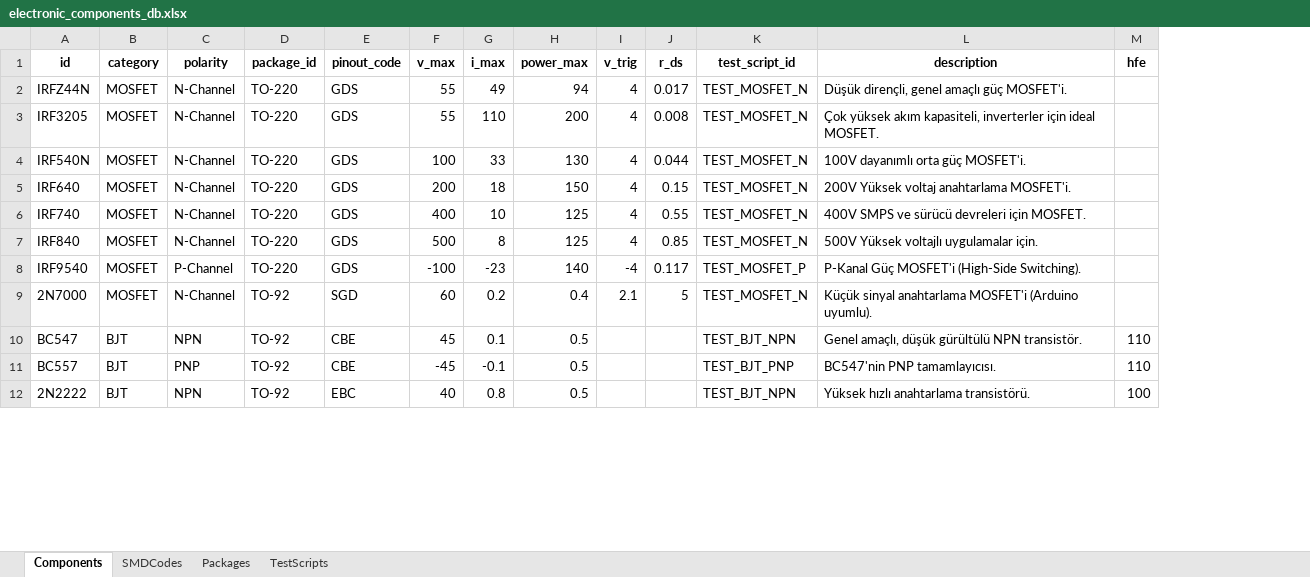
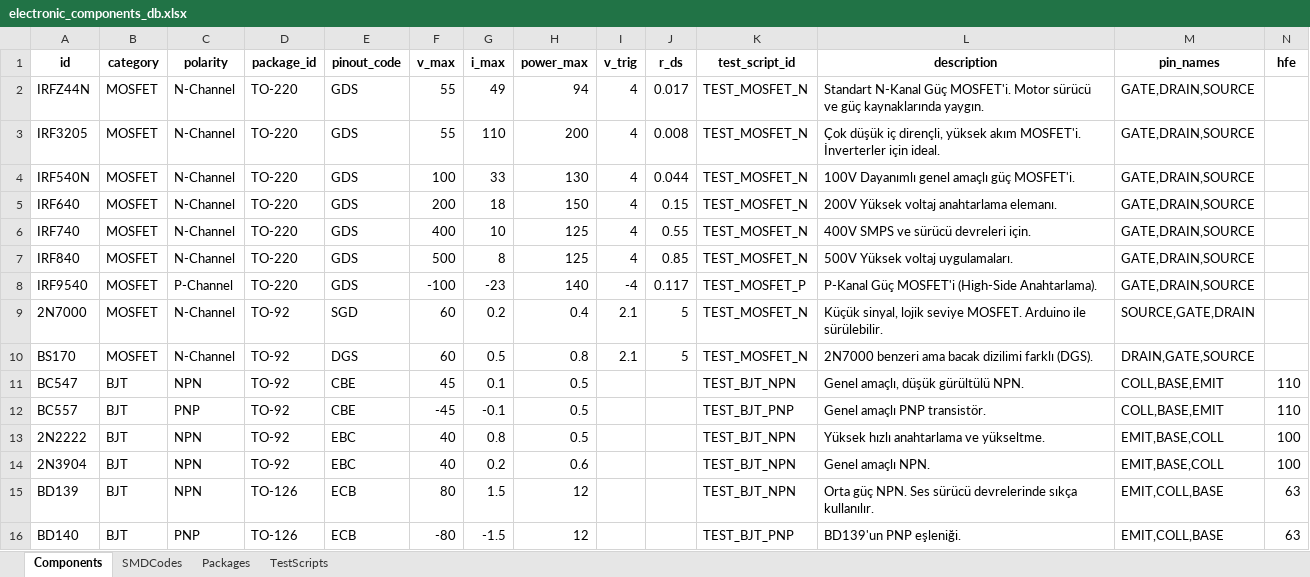
Before and after one commit to DenedimBen/ELAB, an Excel workbook: assets/db/electronic_components_db.xlsx, sheet Components, drawn as a sheet; only a part is shown; values as stored, in another font and other column widths than the file's, no borders; addresses are those after the commit; rows hold the shown columns only; the diff covers the shown part only; the diff names each change by its address in the sheet, - before the commit and + after, or states it on an @@ line.

```diff
--- a/assets/db/electronic_components_db.xlsx (sheet Components)
+++ b/assets/db/electronic_components_db.xlsx (sheet Components)
+column M (pin_names), rows 2-9: GATE,DRAIN,SOURCE | GATE,DRAIN,SOURCE | GATE,DRAIN,SOURCE | GATE,DRAIN,SOURCE | GATE,DRAIN,SOURCE | GATE,DRAIN,SOURCE | GATE,DRAIN,SOURCE | SOURCE,GATE,DRAIN; rows 11-13: COLL,BASE,EMIT | COLL,BASE,EMIT | EMIT,BASE,COLL
-L2 (description): Düşük dirençli, genel amaçlı güç MOSFET'i.
+L2 (description): Standart N-Kanal Güç MOSFET'i. Motor sürücü ve güç kaynaklarında yaygın.
-L3 (description): Çok yüksek akım kapasiteli, inverterler için ideal MOSFET.
+L3 (description): Çok düşük iç dirençli, yüksek akım MOSFET'i. İnverterler için ideal.
-L4 (description): 100V dayanımlı orta güç MOSFET'i.
+L4 (description): 100V Dayanımlı genel amaçlı güç MOSFET'i.
-L5 (description): 200V Yüksek voltaj anahtarlama MOSFET'i.
+L5 (description): 200V Yüksek voltaj anahtarlama elemanı.
-L6 (description): 400V SMPS ve sürücü devreleri için MOSFET.
+L6 (description): 400V SMPS ve sürücü devreleri için.
-L7 (description): 500V Yüksek voltajlı uygulamalar için.
+L7 (description): 500V Yüksek voltaj uygulamaları.
-L8 (description): P-Kanal Güç MOSFET'i (High-Side Switching).
+L8 (description): P-Kanal Güç MOSFET'i (High-Side Anahtarlama).
-L9 (description): Küçük sinyal anahtarlama MOSFET'i (Arduino uyumlu).
+L9 (description): Küçük sinyal, lojik seviye MOSFET. Arduino ile sürülebilir.
+row 10: BS170 | MOSFET | N-Channel | TO-92 | DGS | 60 | 0.5 | 0.8 | 2.1 | 5 | TEST_MOSFET_N | 2N7000 benzeri ama bacak dizilimi farklı (DGS). | DRAIN,GATE,SOURCE
-L11 (description): Genel amaçlı, düşük gürültülü NPN transistör.
+L11 (description): Genel amaçlı, düşük gürültülü NPN.
-L12 (description): BC547'nin PNP tamamlayıcısı.
+L12 (description): Genel amaçlı PNP transistör.
-L13 (description): Yüksek hızlı anahtarlama transistörü.
+L13 (description): Yüksek hızlı anahtarlama ve yükseltme.
+row 14: 2N3904 | BJT | NPN | TO-92 | EBC | 40 | 0.2 | 0.6 |  |  | TEST_BJT_NPN | Genel amaçlı NPN. | EMIT,BASE,COLL | 100
+row 15: BD139 | BJT | NPN | TO-126 | ECB | 80 | 1.5 | 12 |  |  | TEST_BJT_NPN | Orta güç NPN. Ses sürücü devrelerinde sıkça kullanılır. | EMIT,COLL,BASE | 63
+row 16: BD140 | BJT | PNP | TO-126 | ECB | -80 | -1.5 | 12 |  |  | TEST_BJT_PNP | BD139'un PNP eşleniği. | EMIT,COLL,BASE | 63
```
Also changed, not shown: 3 added rows, 2 removed rows and 16 edited cells elsewhere in this sheet, sheet SMDCodes, sheet Packages, 22 other files.
